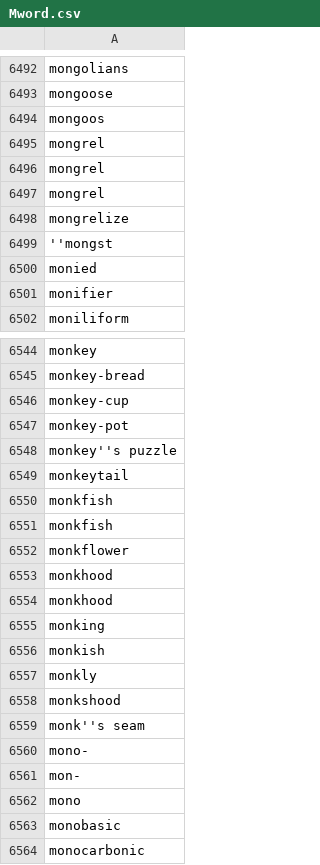
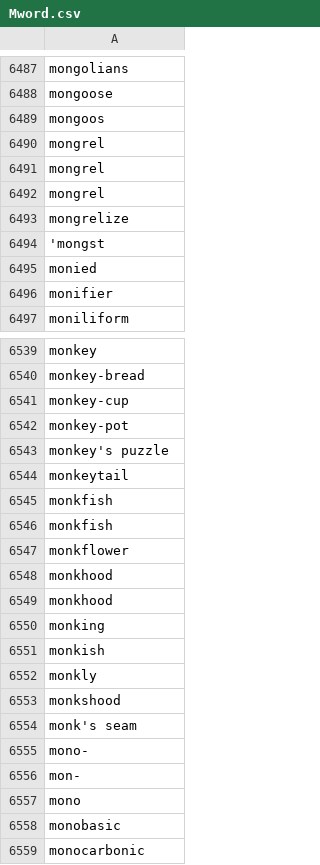
Before and after one commit to itsjayceyo/P.F.M.A., a CSV file: PFMA/Mword.csv, drawn as a sheet; only a part is shown, gaps mark what is left out; the diff covers the shown part only.

```diff
--- a/PFMA/Mword.csv
+++ b/PFMA/Mword.csv
@@ -6498,3 +6493,3 @@ mongrel
 mongrelize
-''mongst
+'mongst
 monied
@@ -6547,3 +6542,3 @@ monkey-cup
 monkey-pot
-monkey''s puzzle
+monkey's puzzle
 monkeytail
@@ -6558,3 +6553,3 @@ monkly
 monkshood
-monk''s seam
+monk's seam
 mono-
```
Also changed, not shown: 5 removed rows and 12 edited cells elsewhere in this file, 1 other file.
